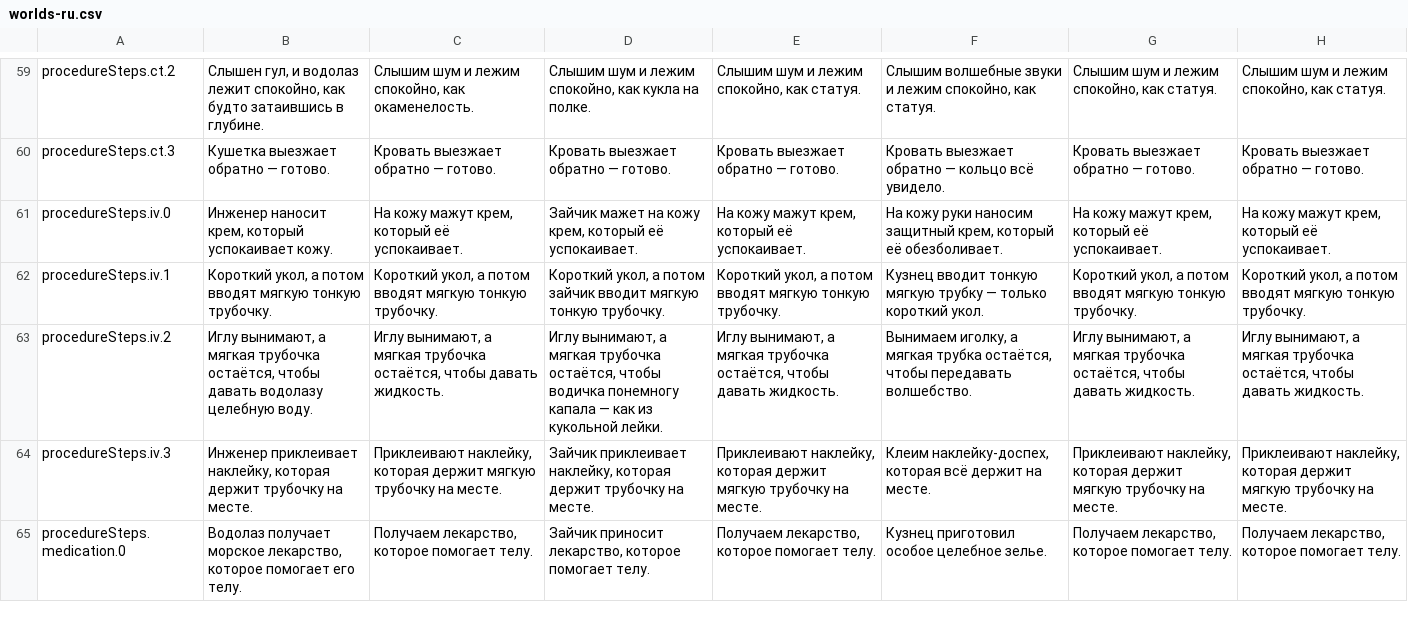
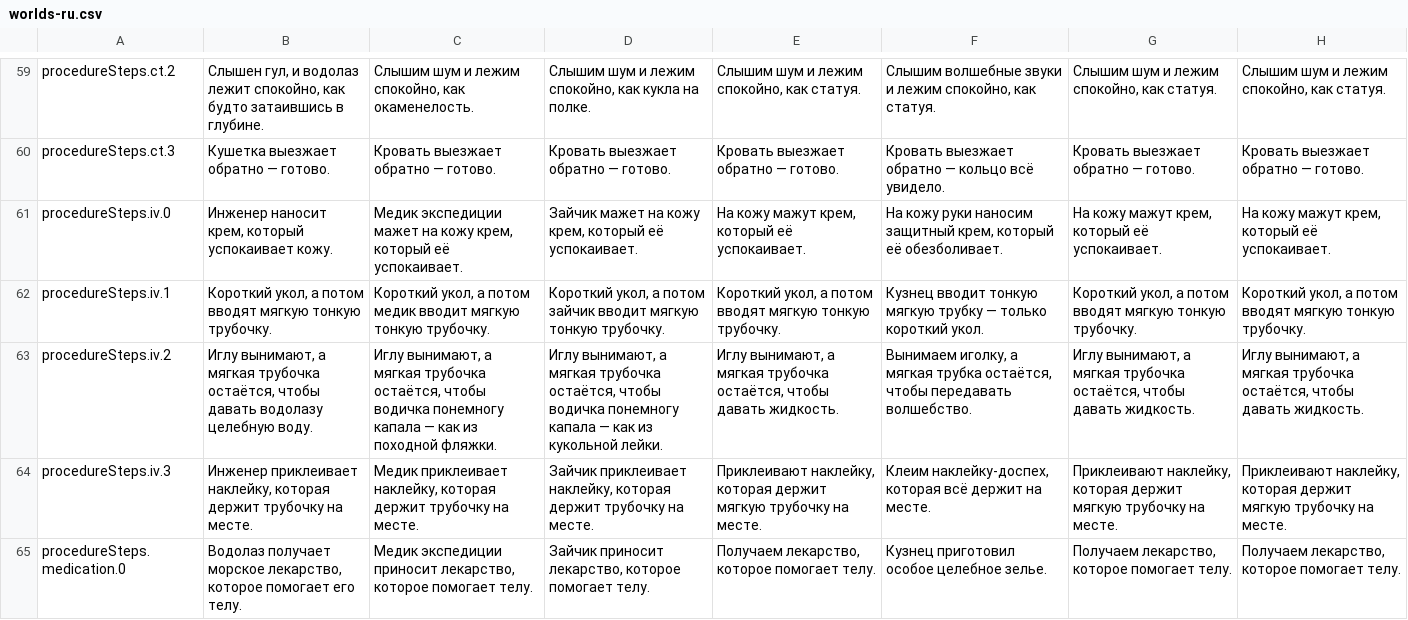
Before and after one commit to mashlom/accessible-er, a CSV file: docs/exports/worlds-ru.csv, drawn as a sheet; only a part is shown, gaps mark what is left out; the diff covers the shown part only.

```diff
--- a/docs/exports/worlds-ru.csv
+++ b/docs/exports/worlds-ru.csv
@@ -60,6 +60,6 @@
 "procedureSteps.ct.3","Кушетка выезжает обратно — готово.","Кровать выезжает обратно — готово.","Кровать выезжает обратно — готово.","Кровать выезжает обратно — готово.","Кровать выезжает обратно — кольцо всё увидело.","Кровать выезжает обратно — готово.","Кровать выезжает обратно — готово."
-"procedureSteps.iv.0","Инженер наносит крем, который успокаивает кожу.","На кожу мажут крем, который её успокаивает.","Зайчик мажет на кожу крем, который её успокаивает.","На кожу мажут крем, который её успокаивает.","На кожу руки наносим защитный крем, который её обезболивает.","На кожу мажут крем, который её успокаивает.","На кожу мажут крем, который её успокаивает."
-"procedureSteps.iv.1","Короткий укол, а потом вводят мягкую тонкую трубочку.","Короткий укол, а потом вводят мягкую тонкую трубочку.","Короткий укол, а потом зайчик вводит мягкую тонкую трубочку.","Короткий укол, а потом вводят мягкую тонкую трубочку.","Кузнец вводит тонкую мягкую трубку — только короткий укол.","Короткий укол, а потом вводят мягкую тонкую трубочку.","Короткий укол, а потом вводят мягкую тонкую трубочку."
-"procedureSteps.iv.2","Иглу вынимают, а мягкая трубочка остаётся, чтобы давать водолазу целебную воду.","Иглу вынимают, а мягкая трубочка остаётся, чтобы давать жидкость.","Иглу вынимают, а мягкая трубочка остаётся, чтобы водичка понемногу капала — как из кукольной лейки.","Иглу вынимают, а мягкая трубочка остаётся, чтобы давать жидкость.","Вынимаем иголку, а мягкая трубка остаётся, чтобы передавать волшебство.","Иглу вынимают, а мягкая трубочка остаётся, чтобы давать жидкость.","Иглу вынимают, а мягкая трубочка остаётся, чтобы давать жидкость."
-"procedureSteps.iv.3","Инженер приклеивает наклейку, которая держит трубочку на месте.","Приклеивают наклейку, которая держит мягкую трубочку на месте.","Зайчик приклеивает наклейку, которая держит трубочку на месте.","Приклеивают наклейку, которая держит мягкую трубочку на месте.","Клеим наклейку-доспех, которая всё держит на месте.","Приклеивают наклейку, которая держит мягкую трубочку на месте.","Приклеивают наклейку, которая держит мягкую трубочку на месте."
-"procedureSteps.medication.0","Водолаз получает морское лекарство, которое помогает его телу.","Получаем лекарство, которое помогает телу.","Зайчик приносит лекарство, которое помогает телу.","Получаем лекарство, которое помогает телу.","Кузнец приготовил особое целебное зелье.","Получаем лекарство, которое помогает телу.","Получаем лекарство, которое помогает телу."
+"procedureSteps.iv.0","Инженер наносит крем, который успокаивает кожу.","Медик экспедиции мажет на кожу крем, который её успокаивает.","Зайчик мажет на кожу крем, который её успокаивает.","На кожу мажут крем, который её успокаивает.","На кожу руки наносим защитный крем, который её обезболивает.","На кожу мажут крем, который её успокаивает.","На кожу мажут крем, который её успокаивает."
+"procedureSteps.iv.1","Короткий укол, а потом вводят мягкую тонкую трубочку.","Короткий укол, а потом медик вводит мягкую тонкую трубочку.","Короткий укол, а потом зайчик вводит мягкую тонкую трубочку.","Короткий укол, а потом вводят мягкую тонкую трубочку.","Кузнец вводит тонкую мягкую трубку — только короткий укол.","Короткий укол, а потом вводят мягкую тонкую трубочку.","Короткий укол, а потом вводят мягкую тонкую трубочку."
+"procedureSteps.iv.2","Иглу вынимают, а мягкая трубочка остаётся, чтобы давать водолазу целебную воду.","Иглу вынимают, а мягкая трубочка остаётся, чтобы водичка понемногу капала — как из походной фляжки.","Иглу вынимают, а мягкая трубочка остаётся, чтобы водичка понемногу капала — как из кукольной лейки.","Иглу вынимают, а мягкая трубочка остаётся, чтобы давать жидкость.","Вынимаем иголку, а мягкая трубка остаётся, чтобы передавать волшебство.","Иглу вынимают, а мягкая трубочка остаётся, чтобы давать жидкость.","Иглу вынимают, а мягкая трубочка остаётся, чтобы давать жидкость."
+"procedureSteps.iv.3","Инженер приклеивает наклейку, которая держит трубочку на месте.","Медик приклеивает наклейку, которая держит трубочку на месте.","Зайчик приклеивает наклейку, которая держит трубочку на месте.","Приклеивают наклейку, которая держит мягкую трубочку на месте.","Клеим наклейку-доспех, которая всё держит на месте.","Приклеивают наклейку, которая держит мягкую трубочку на месте.","Приклеивают наклейку, которая держит мягкую трубочку на месте."
+"procedureSteps.medication.0","Водолаз получает морское лекарство, которое помогает его телу.","Медик экспедиции приносит лекарство, которое помогает телу.","Зайчик приносит лекарство, которое помогает телу.","Получаем лекарство, которое помогает телу.","Кузнец приготовил особое целебное зелье.","Получаем лекарство, которое помогает телу.","Получаем лекарство, которое помогает телу."
```
Also changed, not shown: 22 edited cells elsewhere in this file, docs/exports/worlds-en.csv, docs/exports/worlds-he.csv, 2 other files.
